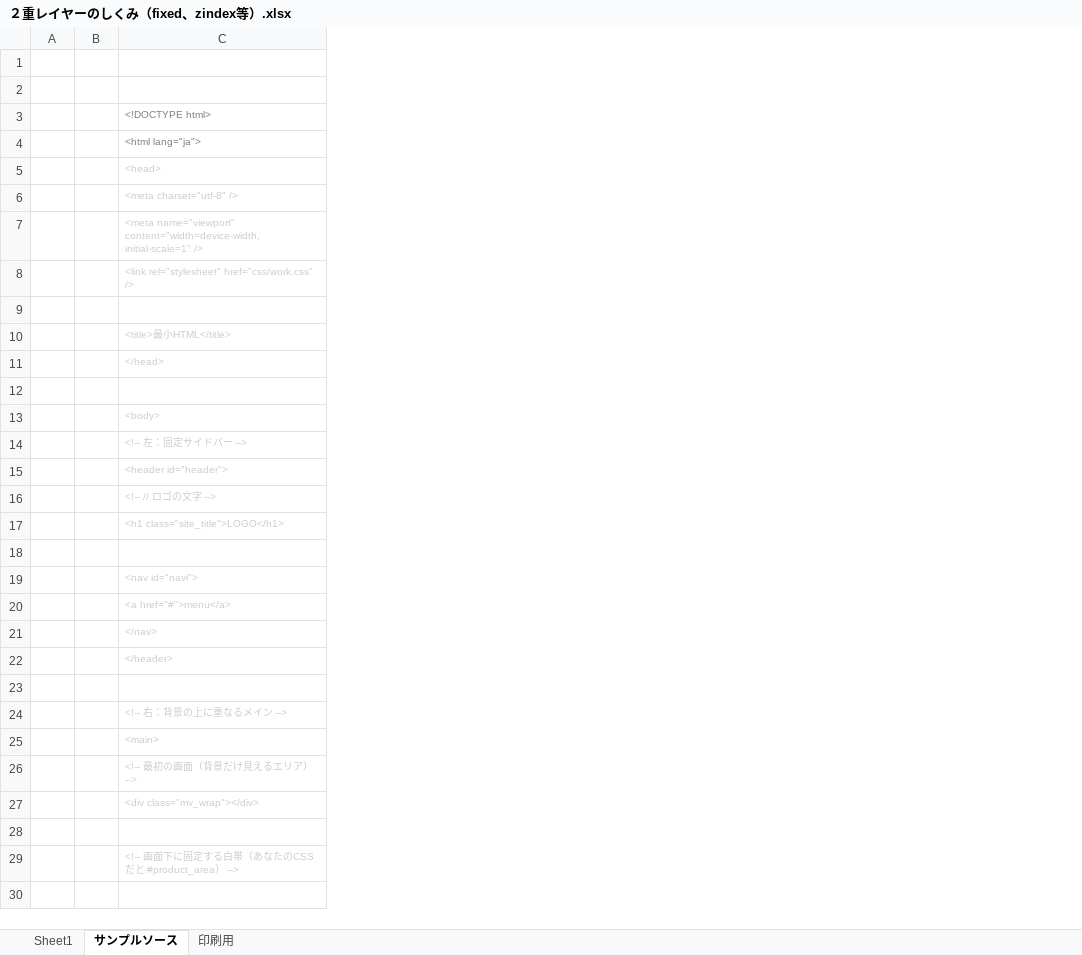
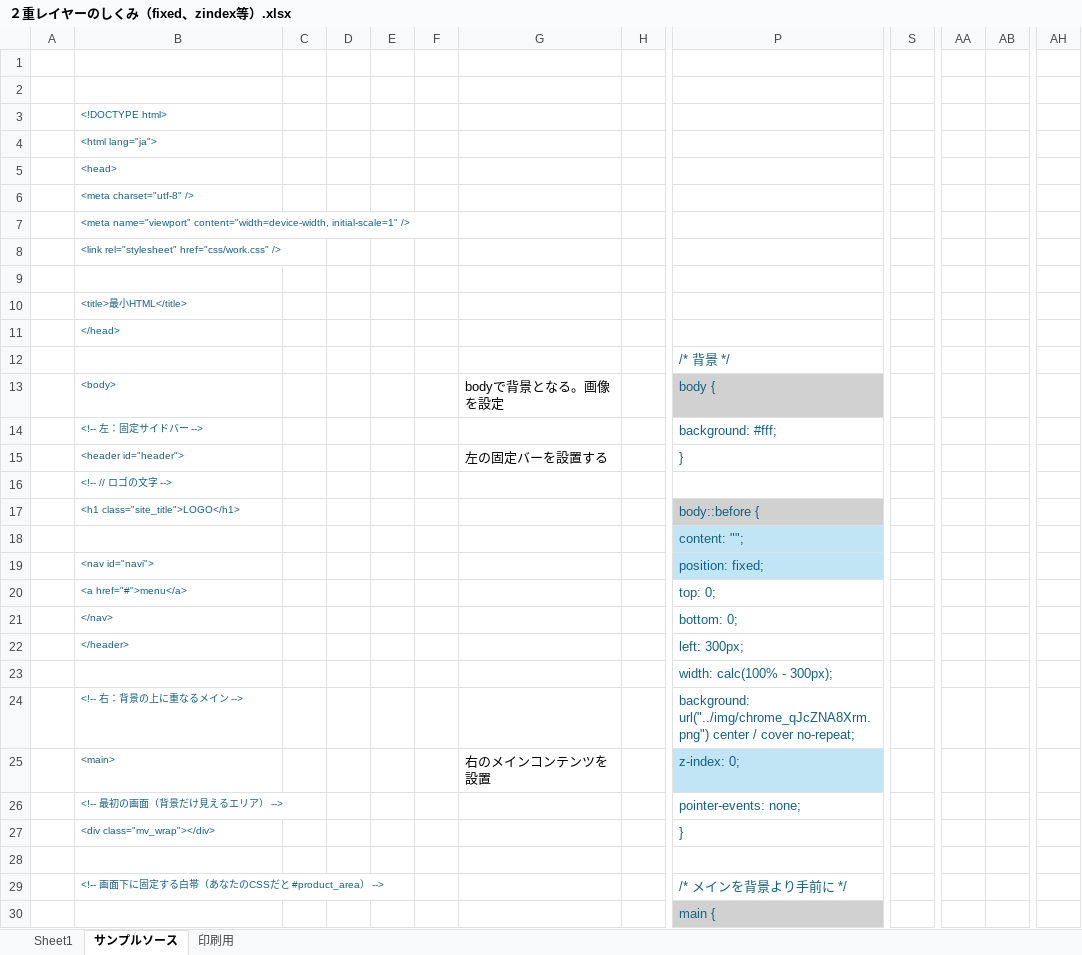
Before and after one commit to yoshida55/50_knowledge, an Excel workbook: その他/２重レイヤーのしくみ（fixed、zindex等）.xlsx, sheet サンプルソース, drawn as a sheet; only a part is shown, gaps mark what is left out; values as stored, in another font and other column widths than the file's, no borders; charts and pictures not drawn; removed rows and columns are numbered as before the commit, all else as after; the diff covers the shown part only; the diff names each change by its address in the sheet, - before the commit and + after, or states it on an @@ line.

```diff
--- a/その他/２重レイヤーのしくみ（fixed、zindex等）.xlsx (sheet サンプルソース)
+++ b/その他/２重レイヤーのしくみ（fixed、zindex等）.xlsx (sheet サンプルソース)
-column B, empty
+column C, empty
+column D, empty
+column E, empty
+column F, empty
+column G, rows 13-25: bodyで背景となる。画像を設定 |  | 左の固定バーを設置する |  |  |  |  |  |  |  |  |  | 右のメインコンテンツを設置
+column H, empty
+column P, rows 12-30: /* 背景 */ | body { | background: #fff; | } |  | body::before { | content: ""; | position: fixed; | top: 0; | bottom: 0; | left: 300px; | width: calc(100% - 300px); | background: url("../img/chrome_qJcZNA8Xrm.png") center / cover no-repeat; | z-index: 0; | pointer-events: none; | } |  | /* メインを背景より手前に */ | main {
+column S, empty
+column AA, empty
+column AB, empty
+column AH, empty
-B3:B4 text colour: #808080
+B3:B4 text colour: #156082
-B5:B8 text colour: #CCCCCC
+B5:B8 text colour: #156082
-B10:B11 text colour: #CCCCCC
+B10:B11 text colour: #156082
-B13:B17 text colour: #CCCCCC
+B13:B17 text colour: #156082
-B19:B22 text colour: #CCCCCC
+B19:B22 text colour: #156082
-B24:B27 text colour: #CCCCCC
+B24:B27 text colour: #156082
-B29 text colour: #CCCCCC
+B29 text colour: #156082
```
Also changed, not shown: 22 added rows, 21 added columns, 2 edited cells and cell formats elsewhere in this sheet, charts or pictures, 4 other files.
